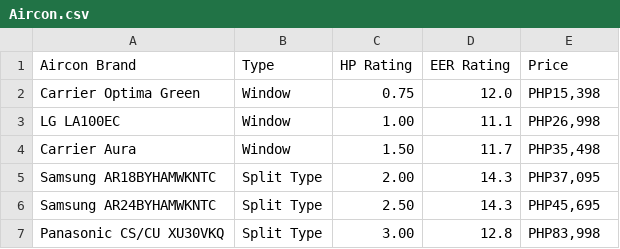
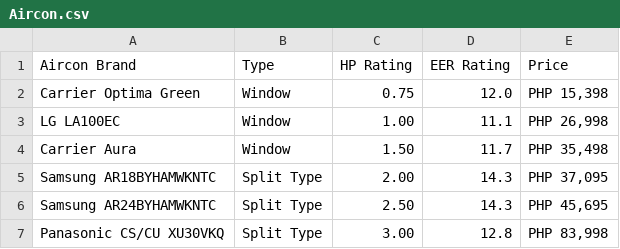
Before and after one commit to torbel/heatload, a CSV file: Aircon.csv, drawn as a sheet.

Commit message:
Update Aircon.csv

```diff
--- a/Aircon.csv
+++ b/Aircon.csv
@@ -1,7 +1,7 @@
 Aircon Brand,Type,HP Rating,EER Rating,Price
-Carrier Optima Green,Window,0.75,12.0,"PHP15,398"
-LG LA100EC,Window,1.00,11.1,"PHP26,998"
-Carrier Aura,Window,1.50,11.7,"PHP35,498"
-Samsung AR18BYHAMWKNTC,Split Type,2.00,14.3,"PHP37,095"
-Samsung AR24BYHAMWKNTC,Split Type,2.50,14.3,"PHP45,695"
-Panasonic CS/CU XU30VKQ,Split Type,3.00,12.8,"PHP83,998"
+Carrier Optima Green,Window,0.75,12.0,"PHP 15,398"
+LG LA100EC,Window,1.00,11.1,"PHP 26,998"
+Carrier Aura,Window,1.50,11.7,"PHP 35,498"
+Samsung AR18BYHAMWKNTC,Split Type,2.00,14.3,"PHP 37,095"
+Samsung AR24BYHAMWKNTC,Split Type,2.50,14.3,"PHP 45,695"
+Panasonic CS/CU XU30VKQ,Split Type,3.00,12.8,"PHP 83,998"
```
